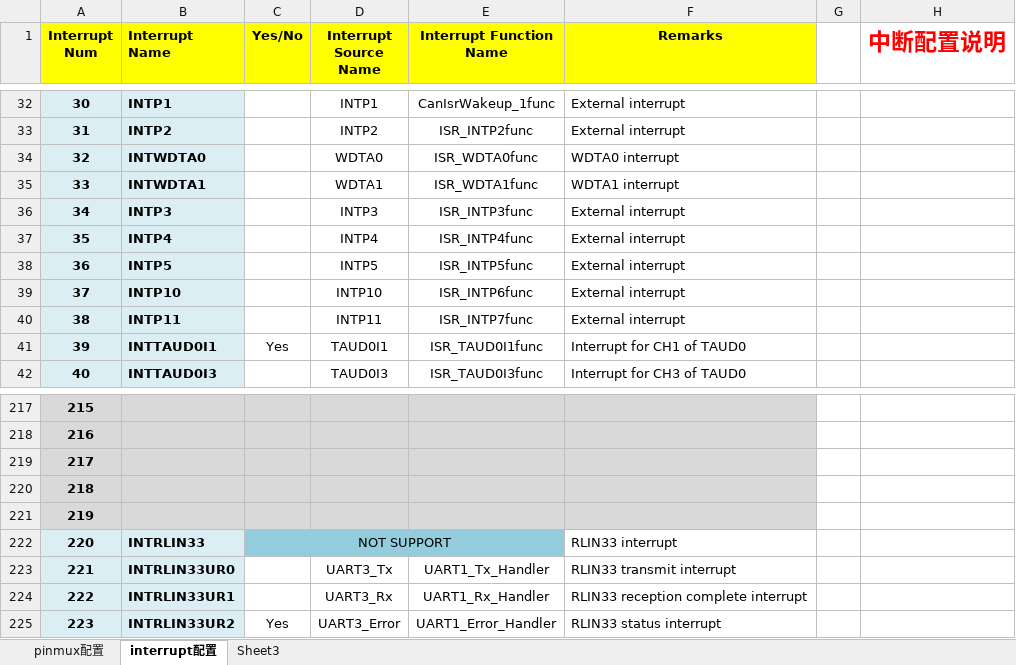
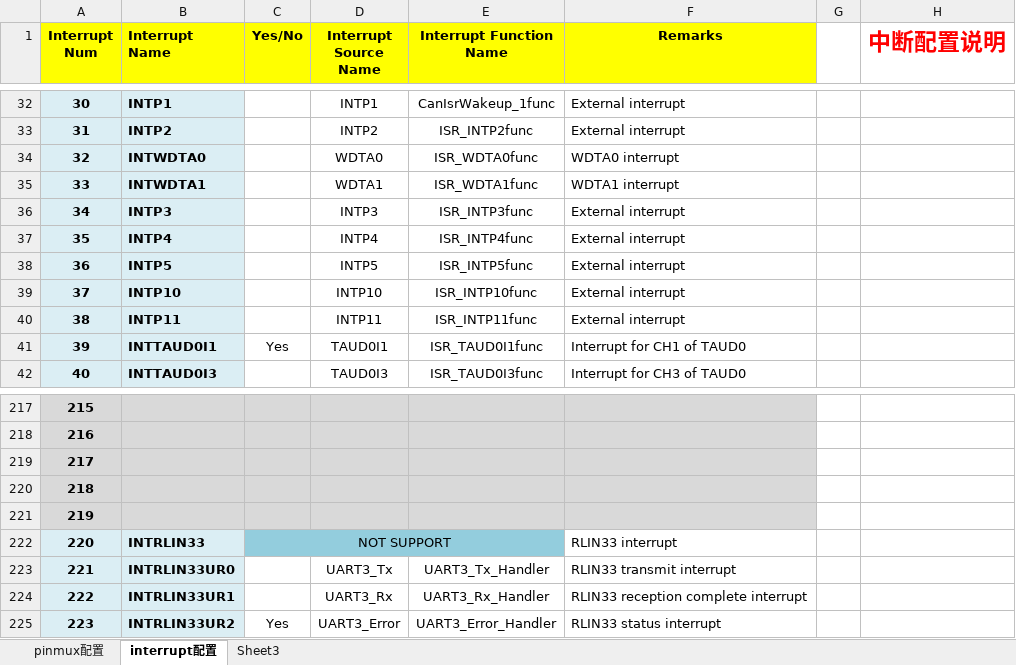
Before and after one commit to KuangAlbert/GEN_RH850_F1L, an Excel workbook: Pin100.xlsx, sheet interrupt配置, drawn as a sheet; only a part is shown, gaps mark what is left out; values as stored, in another font and other column widths than the file's, no borders; conditional formats not drawn; the diff names each change by its address in the sheet, - before the commit and + after, or states it on an @@ line.

Commit message:
Popeye: 修改100pin excel中中断配置的几个Interrupt function name.

```diff
--- a/Pin100.xlsx (sheet interrupt配置)
+++ b/Pin100.xlsx (sheet interrupt配置)
-E39 (Interrupt Function Name): ISR_INTP6func
+E39 (Interrupt Function Name): ISR_INTP10func
-E40 (Interrupt Function Name): ISR_INTP7func
+E40 (Interrupt Function Name): ISR_INTP11func
-E223 (Interrupt Function Name): UART1_Tx_Handler
+E223 (Interrupt Function Name): UART3_Tx_Handler
-E224 (Interrupt Function Name): UART1_Rx_Handler
+E224 (Interrupt Function Name): UART3_Rx_Handler
-E225 (Interrupt Function Name): UART1_Error_Handler
+E225 (Interrupt Function Name): UART3_Error_Handler
```
